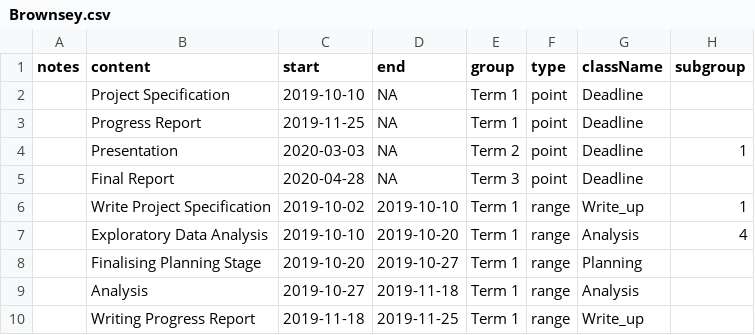
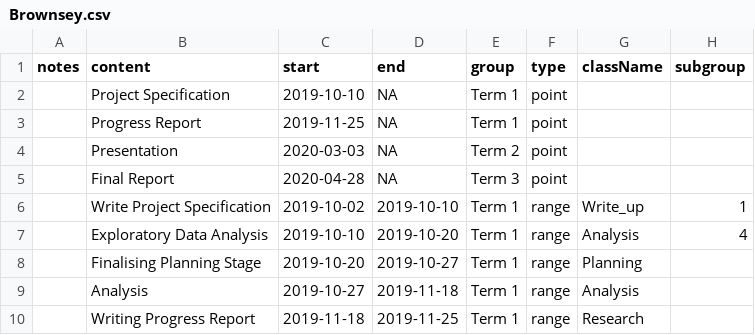
Before and after one commit to Brownsey/Brownsey_gantt, a CSV file: Brownsey.csv, drawn as a sheet.

```diff
--- a/Brownsey.csv
+++ b/Brownsey.csv
@@ -1,6 +1,6 @@
 notes,content,start,end,group,type,className,subgroup
-,Project Specification,2019-10-10,NA,Term 1,point,Deadline,
-,Progress Report,2019-11-25,NA,Term 1,point,Deadline,
-,Presentation,2020-03-03,NA,Term 2,point,Deadline,1
-,Final Report,2020-04-28,NA,Term 3,point,Deadline,
+,Project Specification,2019-10-10,NA,Term 1,point,,
+,Progress Report,2019-11-25,NA,Term 1,point,,
+,Presentation,2020-03-03,NA,Term 2,point,,
+,Final Report,2020-04-28,NA,Term 3,point,,
 ,Write Project Specification,2019-10-02,2019-10-10,Term 1,range,Write_up,1
@@ -9,2 +9,2 @@
 ,Analysis,2019-10-27,2019-11-18,Term 1,range,Analysis,
-,Writing Progress Report,2019-11-18,2019-11-25,Term 1,range,Write_up,
+,Writing Progress Report,2019-11-18,2019-11-25,Term 1,range,Research,
```
Also changed, not shown: 3 other files.
